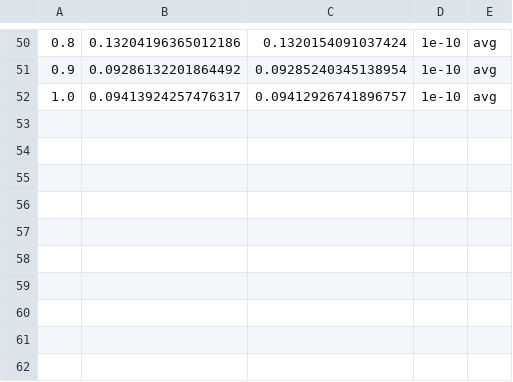
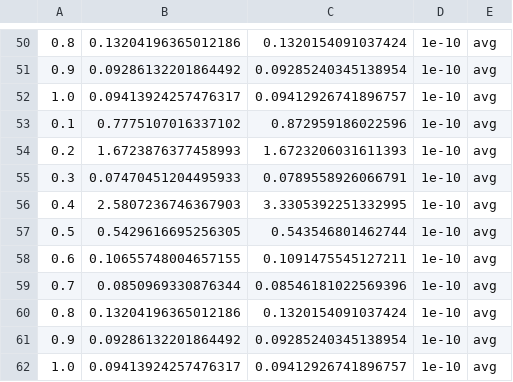
Before and after one commit to priyankbehera/ID-EKF-for-Stiff-Stochastic-Continuous-Discrete-State-Estimation, a CSV file: results/vdp_illcond_diag_avg_cd_armse.csv, drawn as a sheet; only a part is shown, gaps mark what is left out; the diff names each change by its address in the sheet, - before the commit and + after, or states it on an @@ line.

```diff
--- a/results/vdp_illcond_diag_avg_cd_armse.csv
+++ b/results/vdp_illcond_diag_avg_cd_armse.csv
+row 53: 0.1 | 0.7775107016337102 | 0.872959186022596 | 1e-10 | avg
+row 54: 0.2 | 1.6723876377458993 | 1.6723206031611393 | 1e-10 | avg
+row 55: 0.3 | 0.07470451204495933 | 0.0789558926066791 | 1e-10 | avg
+row 56: 0.4 | 2.5807236746367903 | 3.3305392251332995 | 1e-10 | avg
+row 57: 0.5 | 0.5429616695256305 | 0.543546801462744 | 1e-10 | avg
+row 58: 0.6 | 0.10655748004657155 | 0.1091475545127211 | 1e-10 | avg
+row 59: 0.7 | 0.0850969330876344 | 0.08546181022569396 | 1e-10 | avg
+row 60: 0.8 | 0.13204196365012186 | 0.1320154091037424 | 1e-10 | avg
+row 61: 0.9 | 0.09286132201864492 | 0.09285240345138954 | 1e-10 | avg
+row 62: 1.0 | 0.09413924257476317 | 0.09412926741896757 | 1e-10 | avg
```
Also changed, not shown: 28 other files.
